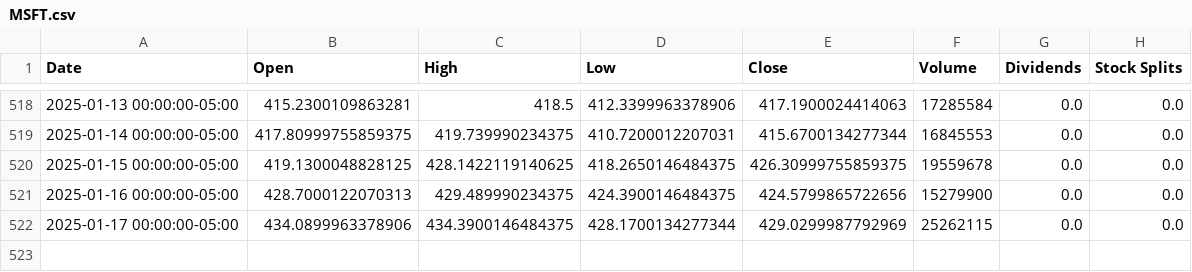
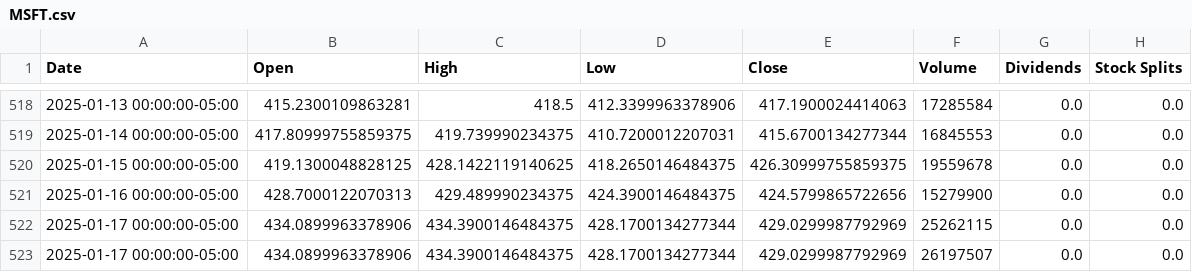
Before and after one commit to saisandeep97/StockForecastSentimentEndtoEnd, a CSV file: stock_data/MSFT.csv, drawn as a sheet; only a part is shown, gaps mark what is left out.

Commit message:
Update stock and news data

```diff
--- a/stock_data/MSFT.csv
+++ b/stock_data/MSFT.csv
@@ -522 +522,2 @@ Date,Open,High,Low,Close,Volume,Dividends,Stock Splits
 2025-01-17 00:00:00-05:00,434.0899963378906,434.3900146484375,428.1700134277344,429.0299987792969,25262115,0.0,0.0
+2025-01-17 00:00:00-05:00,434.0899963378906,434.3900146484375,428.1700134277344,429.0299987792969,26197507,0.0,0.0
```
Also changed, not shown: stock_data/AAPL.csv, stock_data/AMZN.csv, 2 other files.
